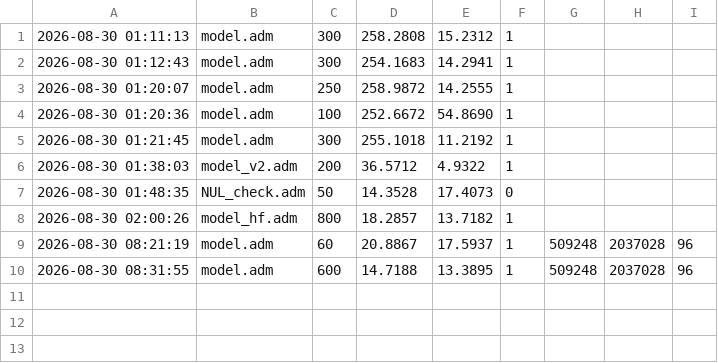
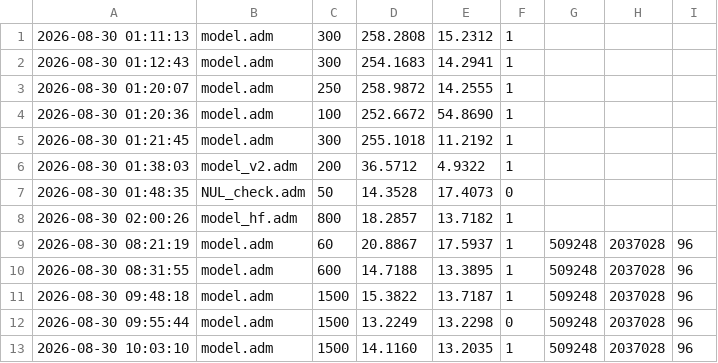
Before and after one commit to FiveTechSoft/tinyllama, a CSV file: adaptive/metrics.csv, drawn as a sheet; the diff names each change by its address in the sheet, - before the commit and + after, or states it on an @@ line.

```diff
--- a/adaptive/metrics.csv
+++ b/adaptive/metrics.csv
+row 11: 2026-08-30 09:48:18 | model.adm | 1500 | 15.3822 | 13.7187 | 1 | 509248 | 2037028 | 96
+row 12: 2026-08-30 09:55:44 | model.adm | 1500 | 13.2249 | 13.2298 | 0 | 509248 | 2037028 | 96
+row 13: 2026-08-30 10:03:10 | model.adm | 1500 | 14.1160 | 13.2035 | 1 | 509248 | 2037028 | 96
```
Also changed, not shown: 1 other file.
